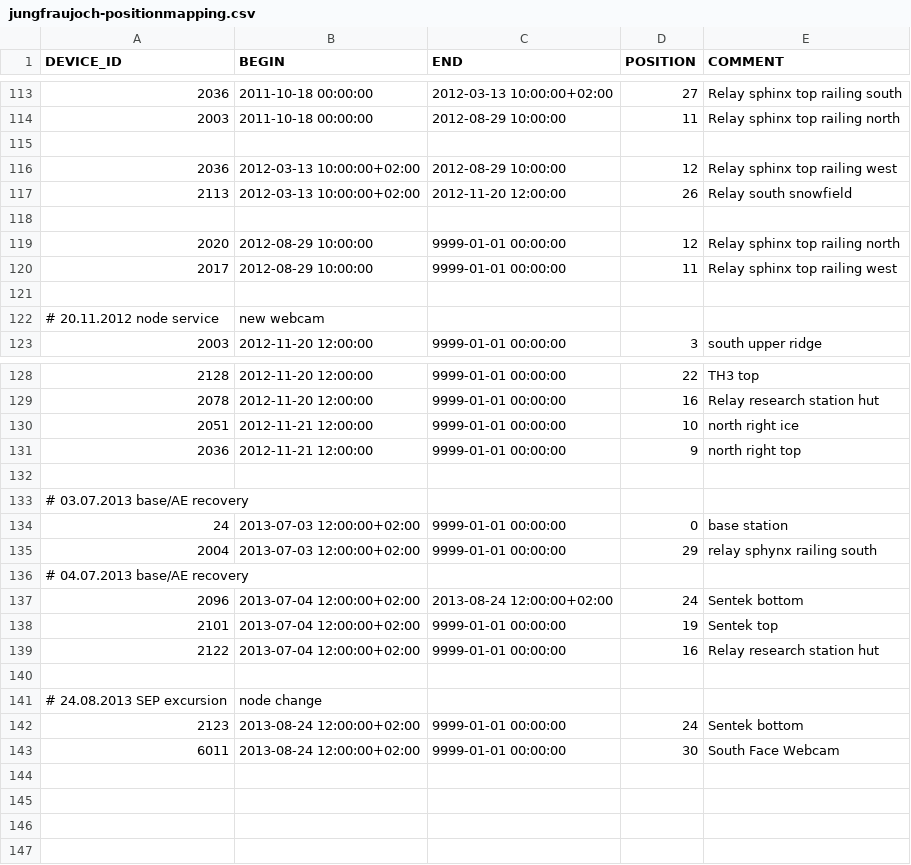
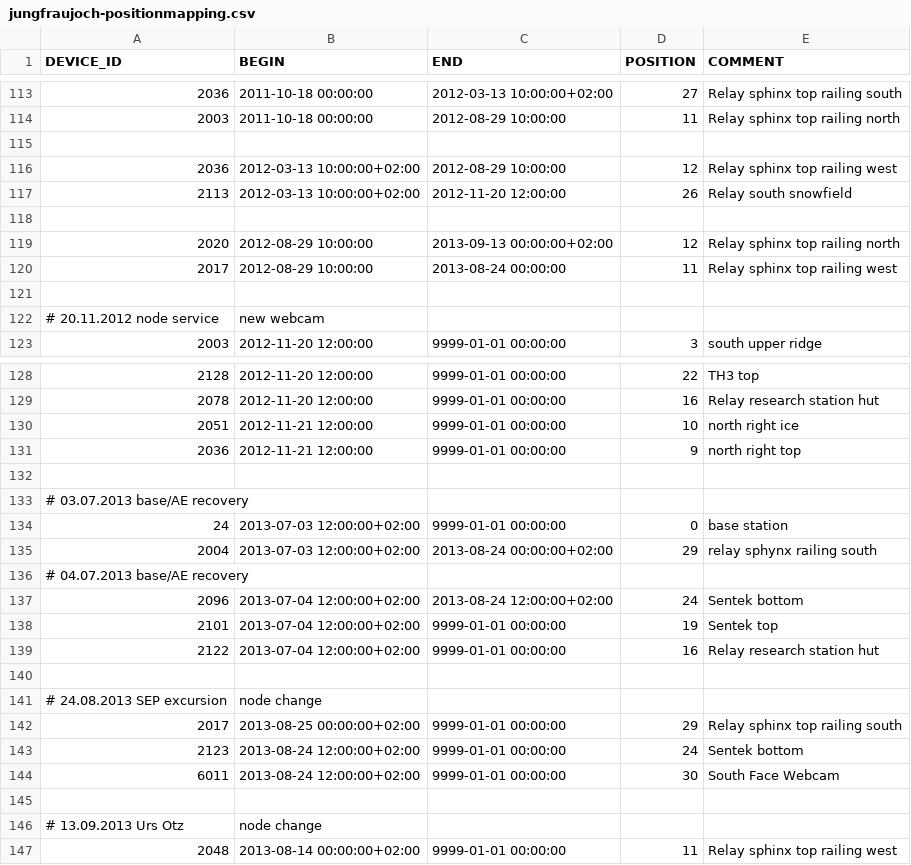
Before and after one commit to LSIR/gsn, a CSV file: gsn/conf/permasense/jungfraujoch-positionmapping.csv, drawn as a sheet; only a part is shown, gaps mark what is left out.

Commit message:
node change at JJ

```diff
--- a/gsn/conf/permasense/jungfraujoch-positionmapping.csv
+++ b/gsn/conf/permasense/jungfraujoch-positionmapping.csv
@@ -118,4 +118,4 @@
 
-"2020","2012-08-29 10:00:00","9999-01-01 00:00:00","12","Relay sphinx top railing north"
-"2017","2012-08-29 10:00:00","9999-01-01 00:00:00","11","Relay sphinx top railing west"
+"2020","2012-08-29 10:00:00","2013-09-13 00:00:00+02:00","12","Relay sphinx top railing north"
+"2017","2012-08-29 10:00:00","2013-08-24 00:00:00","11","Relay sphinx top railing west"
 
@@ -134,3 +134,3 @@
 "24","2013-07-03 12:00:00+02:00","9999-01-01 00:00:00","0","base station"
-"2004","2013-07-03 12:00:00+02:00","9999-01-01 00:00:00","29","relay sphynx railing south"
+"2004","2013-07-03 12:00:00+02:00","2013-08-24 00:00:00+02:00","29","relay sphynx railing south"
 # 04.07.2013 base/AE recovery
@@ -141,3 +141,7 @@
 # 24.08.2013 SEP excursion, node change
+"2017","2013-08-25 00:00:00+02:00","9999-01-01 00:00:00","29","Relay sphinx top railing south"
 "2123","2013-08-24 12:00:00+02:00","9999-01-01 00:00:00","24","Sentek bottom"
 "6011","2013-08-24 12:00:00+02:00","9999-01-01 00:00:00","30","South Face Webcam"
+
+# 13.09.2013 Urs Otz, node change
+"2048","2013-08-14 00:00:00+02:00","9999-01-01 00:00:00","11","Relay sphinx top railing west"
```
